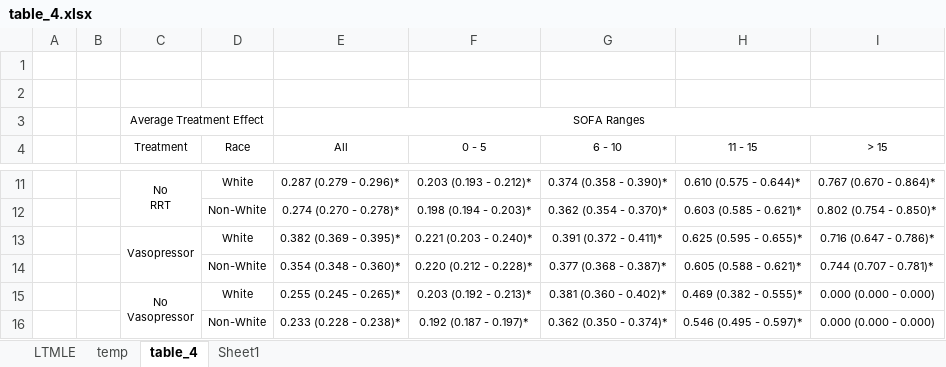
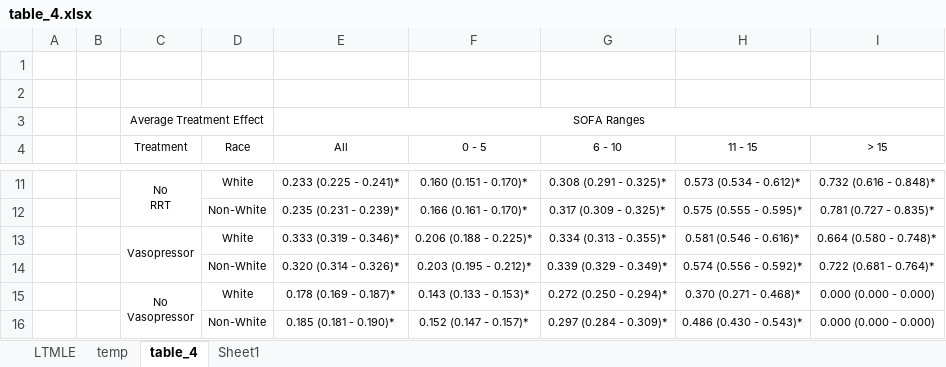
Before and after one commit to joamats/mit-tmle-sepsis, an Excel workbook: results/Paper/table_4.xlsx, sheet table_4, drawn as a sheet; only a part is shown, gaps mark what is left out; values as stored, in another font and other column widths than the file's, no borders; the diff covers the shown part only; the diff names each change by its address in the sheet, - before the commit and + after, or states it on an @@ line.

```diff
--- a/results/Paper/table_4.xlsx (sheet table_4)
+++ b/results/Paper/table_4.xlsx (sheet table_4)
-E11 (All): 0.287 (0.279 - 0.296)*
+E11 (All): 0.233 (0.225 - 0.241)*
-F11 (0 - 5): 0.203 (0.193 - 0.212)*
+F11 (0 - 5): 0.160 (0.151 - 0.170)*
-G11 (6 - 10): 0.374 (0.358 - 0.390)*
+G11 (6 - 10): 0.308 (0.291 - 0.325)*
-H11 (11 - 15): 0.610 (0.575 - 0.644)*
+H11 (11 - 15): 0.573 (0.534 - 0.612)*
-I11 (> 15): 0.767 (0.670 - 0.864)*
+I11 (> 15): 0.732 (0.616 - 0.848)*
-E12 (All): 0.274 (0.270 - 0.278)*
+E12 (All): 0.235 (0.231 - 0.239)*
-F12 (0 - 5): 0.198 (0.194 - 0.203)*
+F12 (0 - 5): 0.166 (0.161 - 0.170)*
-G12 (6 - 10): 0.362 (0.354 - 0.370)*
+G12 (6 - 10): 0.317 (0.309 - 0.325)*
-H12 (11 - 15): 0.603 (0.585 - 0.621)*
+H12 (11 - 15): 0.575 (0.555 - 0.595)*
-I12 (> 15): 0.802 (0.754 - 0.850)*
+I12 (> 15): 0.781 (0.727 - 0.835)*
-E13 (All): 0.382 (0.369 - 0.395)*
+E13 (All): 0.333 (0.319 - 0.346)*
-F13 (0 - 5): 0.221 (0.203 - 0.240)*
+F13 (0 - 5): 0.206 (0.188 - 0.225)*
-G13 (6 - 10): 0.391 (0.372 - 0.411)*
+G13 (6 - 10): 0.334 (0.313 - 0.355)*
-H13 (11 - 15): 0.625 (0.595 - 0.655)*
+H13 (11 - 15): 0.581 (0.546 - 0.616)*
-I13 (> 15): 0.716 (0.647 - 0.786)*
+I13 (> 15): 0.664 (0.580 - 0.748)*
-E14 (All): 0.354 (0.348 - 0.360)*
+E14 (All): 0.320 (0.314 - 0.326)*
-F14 (0 - 5): 0.220 (0.212 - 0.228)*
+F14 (0 - 5): 0.203 (0.195 - 0.212)*
-G14 (6 - 10): 0.377 (0.368 - 0.387)*
+G14 (6 - 10): 0.339 (0.329 - 0.349)*
-H14 (11 - 15): 0.605 (0.588 - 0.621)*
+H14 (11 - 15): 0.574 (0.556 - 0.592)*
-I14 (> 15): 0.744 (0.707 - 0.781)*
+I14 (> 15): 0.722 (0.681 - 0.764)*
-E15 (All): 0.255 (0.245 - 0.265)*
+E15 (All): 0.178 (0.169 - 0.187)*
-F15 (0 - 5): 0.203 (0.192 - 0.213)*
+F15 (0 - 5): 0.143 (0.133 - 0.153)*
-G15 (6 - 10): 0.381 (0.360 - 0.402)*
+G15 (6 - 10): 0.272 (0.250 - 0.294)*
-H15 (11 - 15): 0.469 (0.382 - 0.555)*
+H15 (11 - 15): 0.370 (0.271 - 0.468)*
-E16 (All): 0.233 (0.228 - 0.238)*
+E16 (All): 0.185 (0.181 - 0.190)*
-F16 (0 - 5): 0.192 (0.187 - 0.197)*
+F16 (0 - 5): 0.152 (0.147 - 0.157)*
-G16 (6 - 10): 0.362 (0.350 - 0.374)*
+G16 (6 - 10): 0.297 (0.284 - 0.309)*
-H16 (11 - 15): 0.546 (0.495 - 0.597)*
+H16 (11 - 15): 0.486 (0.430 - 0.543)*
```
Also changed, not shown: 30 edited cells elsewhere in this sheet, sheet LTMLE, sheet temp, sheet Sheet1, results/Paper/table_3.xlsx, 3 other files.
